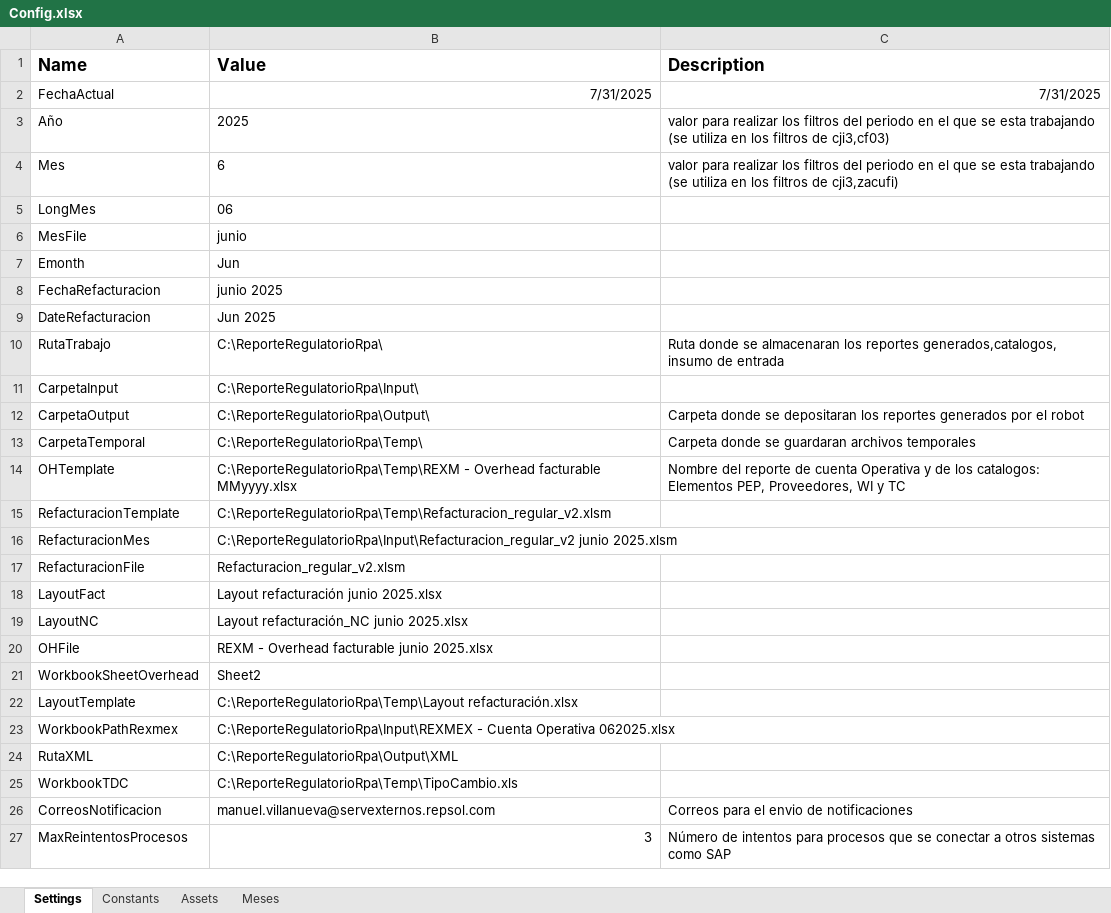
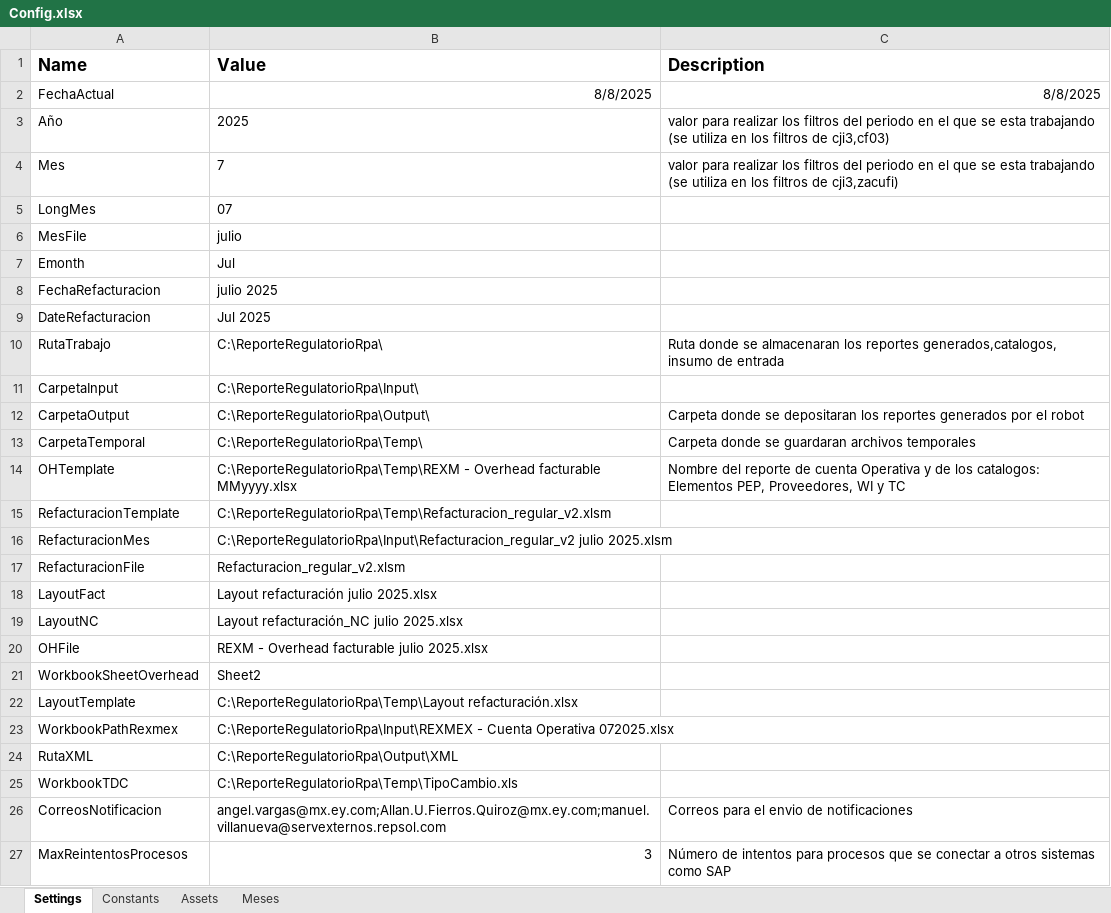
Before and after one commit to mvillanuevas/ReporteRegulatorio, an Excel workbook: Data/Config.xlsx, sheet Settings, drawn as a sheet; values as stored, in another font and other column widths than the file's, no borders; the diff names each change by its address in the sheet, - before the commit and + after, or states it on an @@ line.

```diff
--- a/Data/Config.xlsx (sheet Settings)
+++ b/Data/Config.xlsx (sheet Settings)
-B2 (Value): 7/31/2025
+B2 (Value): 8/8/2025
-C2 (Description): 7/31/2025
+C2 (Description): 8/8/2025
-B4 (Value): 6
+B4 (Value): 7
-B5 (Value): 06
+B5 (Value): 07
-B6 (Value): junio
+B6 (Value): julio
-B7 (Value): Jun
+B7 (Value): Jul
-B8 (Value): junio 2025
+B8 (Value): julio 2025
-B9 (Value): Jun 2025
+B9 (Value): Jul 2025
-B16 (Value): C:\ReporteRegulatorioRpa\Input\Refacturacion_regular_v2 junio 2025.xlsm
+B16 (Value): C:\ReporteRegulatorioRpa\Input\Refacturacion_regular_v2 julio 2025.xlsm
-B18 (Value): Layout refacturación junio 2025.xlsx
+B18 (Value): Layout refacturación julio 2025.xlsx
-B19 (Value): Layout refacturación_NC junio 2025.xlsx
+B19 (Value): Layout refacturación_NC julio 2025.xlsx
-B20 (Value): REXM - Overhead facturable junio 2025.xlsx
+B20 (Value): REXM - Overhead facturable julio 2025.xlsx
-B23 (Value): …Cuenta Operativa 062025.xlsx
+B23 (Value): …Cuenta Operativa 072025.xlsx
-B26 (Value): manuel.villanueva@servexternos.repsol.com
+B26 (Value): angel.vargas@mx.ey.com;Allan.U.Fierros.Quiroz@mx.ey.com;manuel.villanueva@servexternos.repsol.com
```
Also changed, not shown: 34 other files.
